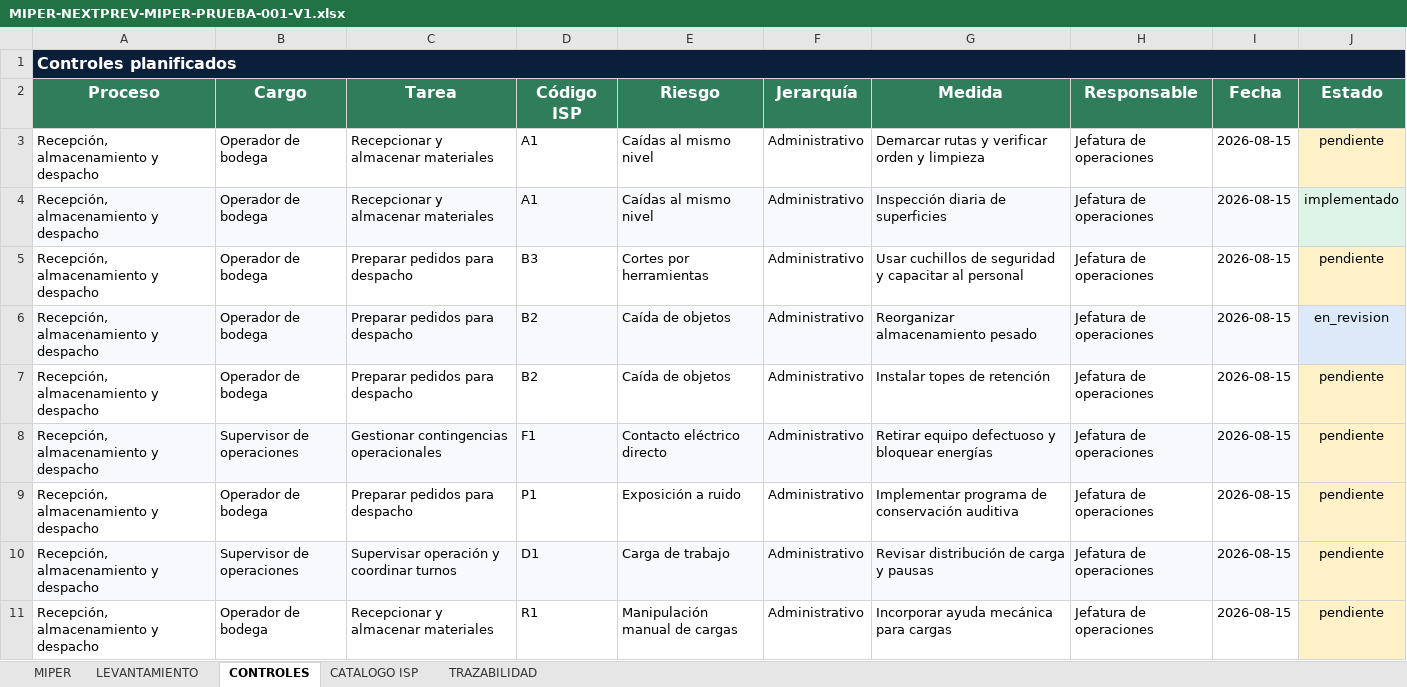
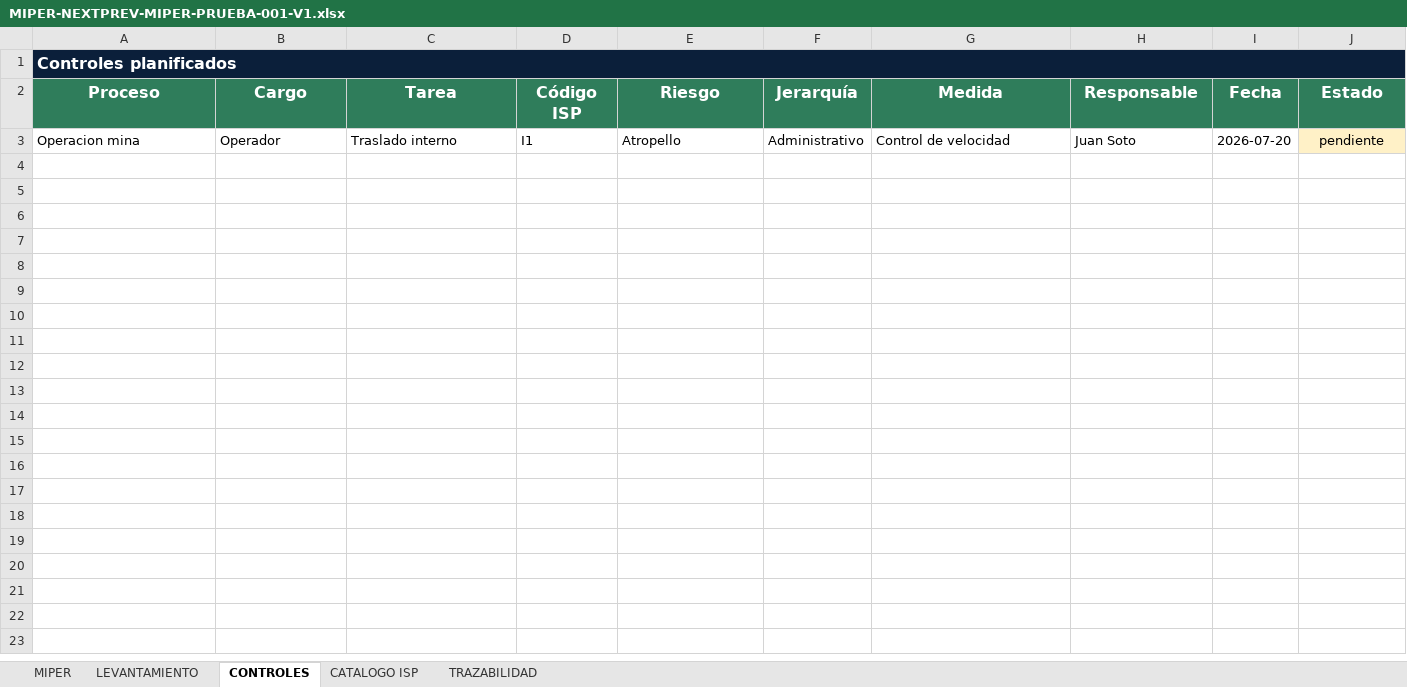
Before and after one commit to earruez/clientes-dicaprev, an Excel workbook: docs/evidencias-ds44-miper/MIPER-NEXTPREV-MIPER-PRUEBA-001-V1.xlsx, sheet CONTROLES, drawn as a sheet; values as stored, in another font and other column widths than the file's, no borders; removed rows and columns are numbered as before the commit, all else as after; the diff names each change by its address in the sheet, - before the commit and + after, or states it on an @@ line.

```diff
--- a/docs/evidencias-ds44-miper/MIPER-NEXTPREV-MIPER-PRUEBA-001-V1.xlsx (sheet CONTROLES)
+++ b/docs/evidencias-ds44-miper/MIPER-NEXTPREV-MIPER-PRUEBA-001-V1.xlsx (sheet CONTROLES)
-row 3: Recepción, almacenamiento y despacho | Operador de bodega | Recepcionar y almacenar materiales | A1 | Caídas al mismo nivel | Administrativo | Demarcar rutas y verificar orden y limpieza | Jefatura de operaciones | 2026-08-15 | pendiente
-row 4: Recepción, almacenamiento y despacho | Operador de bodega | Recepcionar y almacenar materiales | A1 | Caídas al mismo nivel | Administrativo | Inspección diaria de superficies | Jefatura de operaciones | 2026-08-15 | implementado
-row 5: Recepción, almacenamiento y despacho | Operador de bodega | Preparar pedidos para despacho | B3 | Cortes por herramientas | Administrativo | Usar cuchillos de seguridad y capacitar al personal | Jefatura de operaciones | 2026-08-15 | pendiente
-row 6: Recepción, almacenamiento y despacho | Operador de bodega | Preparar pedidos para despacho | B2 | Caída de objetos | Administrativo | Reorganizar almacenamiento pesado | Jefatura de operaciones | 2026-08-15 | en_revision
-row 7: Recepción, almacenamiento y despacho | Operador de bodega | Preparar pedidos para despacho | B2 | Caída de objetos | Administrativo | Instalar topes de retención | Jefatura de operaciones | 2026-08-15 | pendiente
-row 8: Recepción, almacenamiento y despacho | Supervisor de operaciones | Gestionar contingencias operacionales | F1 | Contacto eléctrico directo | Administrativo | Retirar equipo defectuoso y bloquear energías | Jefatura de operaciones | 2026-08-15 | pendiente
-row 9: Recepción, almacenamiento y despacho | Operador de bodega | Preparar pedidos para despacho | P1 | Exposición a ruido | Administrativo | Implementar programa de conservación auditiva | Jefatura de operaciones | 2026-08-15 | pendiente
-row 10: Recepción, almacenamiento y despacho | Supervisor de operaciones | Supervisar operación y coordinar turnos | D1 | Carga de trabajo | Administrativo | Revisar distribución de carga y pausas | Jefatura de operaciones | 2026-08-15 | pendiente
-row 11: Recepción, almacenamiento y despacho | Operador de bodega | Recepcionar y almacenar materiales | R1 | Manipulación manual de cargas | Administrativo | Incorporar ayuda mecánica para cargas | Jefatura de operaciones | 2026-08-15 | pendiente
+row 3: Operacion mina | Operador | Traslado interno | I1 | Atropello | Administrativo | Control de velocidad | Juan Soto | 2026-07-20 | pendiente
```
Also changed, not shown: sheet MIPER, sheet LEVANTAMIENTO, sheet TRAZABILIDAD, sheet CATALOGO ISP, formulas that keep their value, 13 other files.
